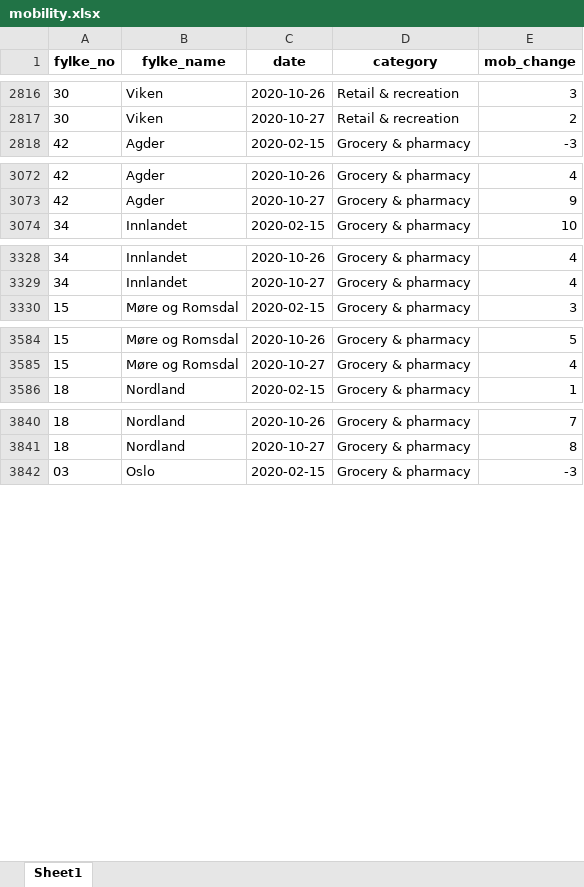
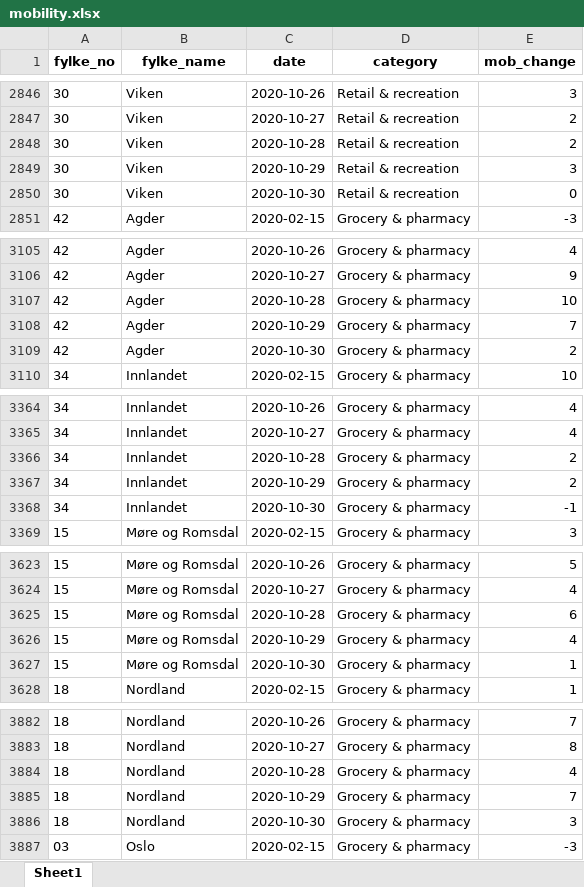
Before and after one commit to thohan88/covid19-nor-data, an Excel workbook: data/20_mobility/google/mobility.xlsx, sheet Sheet1, drawn as a sheet; only a part is shown, gaps mark what is left out; values as stored, in another font and other column widths than the file's, no borders; the diff covers the shown part only; the diff names each change by its address in the sheet, - before the commit and + after, or states it on an @@ line.

```diff
--- a/data/20_mobility/google/mobility.xlsx (sheet Sheet1)
+++ b/data/20_mobility/google/mobility.xlsx (sheet Sheet1)
+row 2848: 30 | Viken | 2020-10-28 | Retail & recreation | 2
+row 2849: 30 | Viken | 2020-10-29 | Retail & recreation | 3
+row 2850: 30 | Viken | 2020-10-30 | Retail & recreation | 0
+row 3107: 42 | Agder | 2020-10-28 | Grocery & pharmacy | 10
+row 3108: 42 | Agder | 2020-10-29 | Grocery & pharmacy | 7
+row 3109: 42 | Agder | 2020-10-30 | Grocery & pharmacy | 2
+row 3366: 34 | Innlandet | 2020-10-28 | Grocery & pharmacy | 2
+row 3367: 34 | Innlandet | 2020-10-29 | Grocery & pharmacy | 2
+row 3368: 34 | Innlandet | 2020-10-30 | Grocery & pharmacy | -1
+row 3625: 15 | Møre og Romsdal | 2020-10-28 | Grocery & pharmacy | 6
+row 3626: 15 | Møre og Romsdal | 2020-10-29 | Grocery & pharmacy | 4
+row 3627: 15 | Møre og Romsdal | 2020-10-30 | Grocery & pharmacy | 1
+row 3884: 18 | Nordland | 2020-10-28 | Grocery & pharmacy | 4
+row 3885: 18 | Nordland | 2020-10-29 | Grocery & pharmacy | 7
+row 3886: 18 | Nordland | 2020-10-30 | Grocery & pharmacy | 3
```
Also changed, not shown: 183 added rows elsewhere in this sheet, data/01_infected/msis/municipality_and_district_wide.xlsx, data/01_infected/msis/municipality_wide.xlsx, 21 other files.
